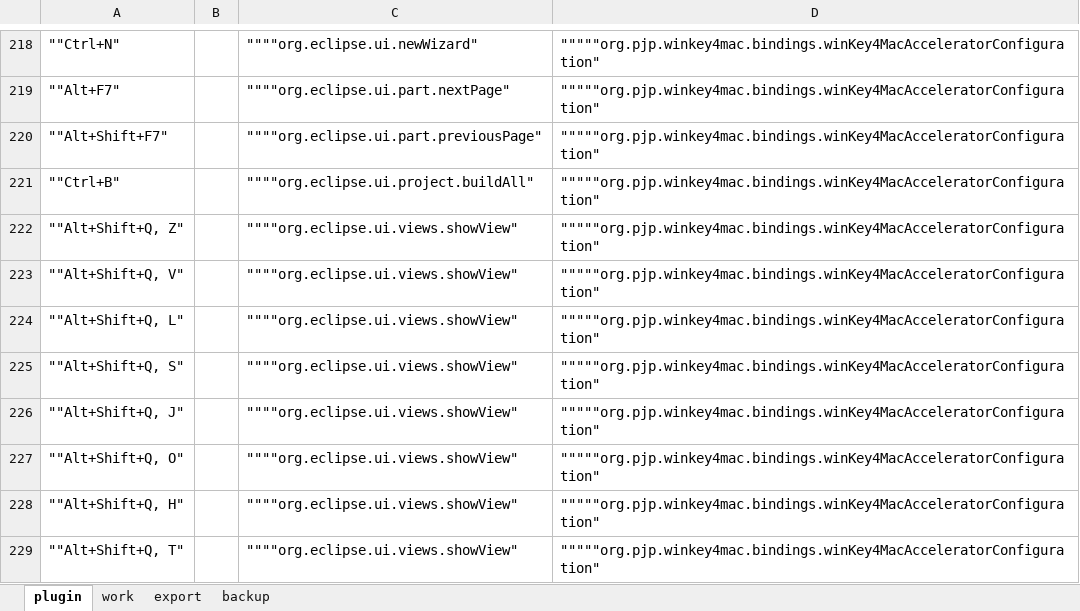
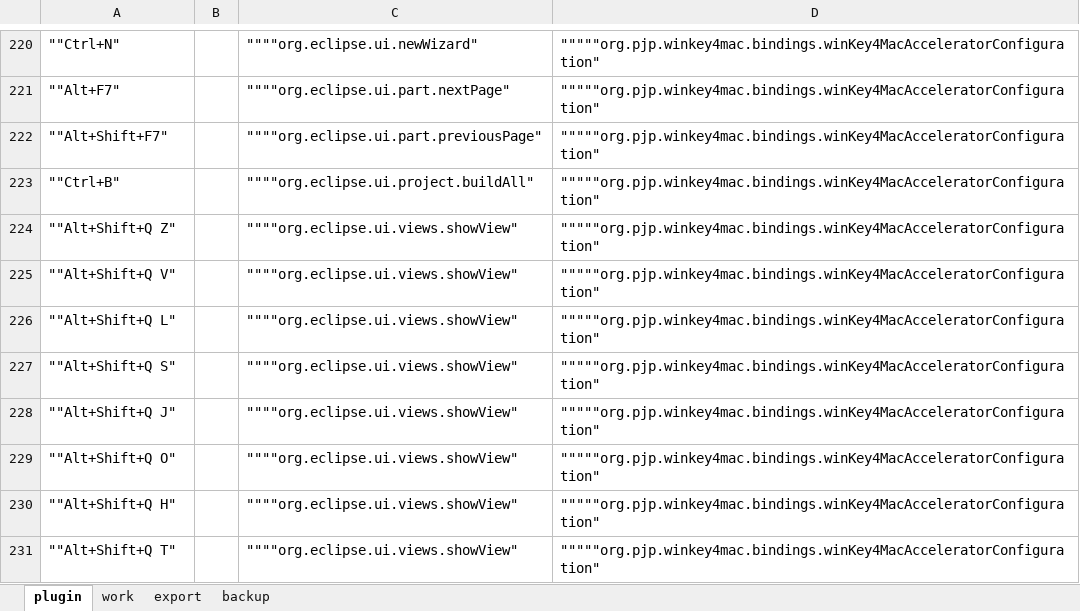
Before and after one commit to frialey63/org.pjp.winkey4mac.bindings, an Excel workbook: eclipse-keys.xlsx, sheet plugin, drawn as a sheet; only a part is shown, gaps mark what is left out; values as stored, in another font and other column widths than the file's, no borders; addresses are those after the commit; the diff covers the shown part only; the diff names each change by its address in the sheet, - before the commit and + after, or states it on an @@ line.

```diff
--- a/eclipse-keys.xlsx (sheet plugin)
+++ b/eclipse-keys.xlsx (sheet plugin)
-A224: ""Alt+Shift+Q, Z"
+A224: ""Alt+Shift+Q Z"
-A225: ""Alt+Shift+Q, V"
+A225: ""Alt+Shift+Q V"
-A226: ""Alt+Shift+Q, L"
+A226: ""Alt+Shift+Q L"
-A227: ""Alt+Shift+Q, S"
+A227: ""Alt+Shift+Q S"
-A228: ""Alt+Shift+Q, J"
+A228: ""Alt+Shift+Q J"
-A229: ""Alt+Shift+Q, O"
+A229: ""Alt+Shift+Q O"
-A230: ""Alt+Shift+Q, H"
+A230: ""Alt+Shift+Q H"
-A231: ""Alt+Shift+Q, T"
+A231: ""Alt+Shift+Q T"
```
Also changed, not shown: 2 added rows and 85 edited cells elsewhere in this sheet, sheet work, 3 other files.
